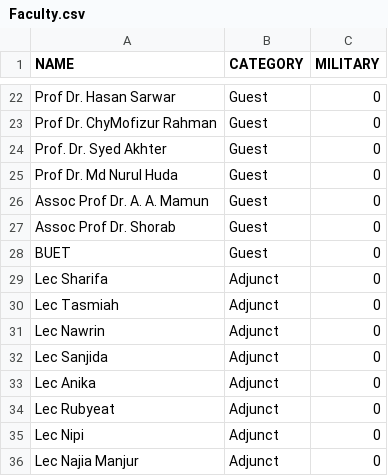
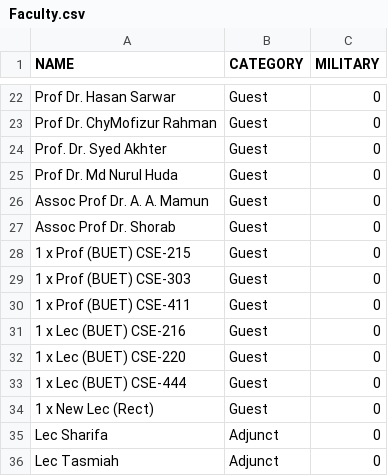
Before and after one commit to OnixHoque/UG-Course-Distributor, a CSV file: db/Faculty.csv, drawn as a sheet; only a part is shown, gaps mark what is left out; the shorter side is filled out with more unchanged rows; addresses are those after the commit; the diff names each change by its address in the sheet, - before the commit and + after, or states it on an @@ line.

```diff
--- a/db/Faculty.csv
+++ b/db/Faculty.csv
+row 28: 1 x Prof (BUET) CSE-215 | Guest | 0
+row 29: 1 x Prof (BUET) CSE-303 | Guest | 0
+row 30: 1 x Prof (BUET) CSE-411 | Guest | 0
-A31 (NAME): BUET
+A31 (NAME): 1 x Lec (BUET) CSE-216
+row 32: 1 x Lec (BUET) CSE-220 | Guest | 0
+row 33: 1 x Lec (BUET) CSE-444 | Guest | 0
+row 34: 1 x New Lec (Rect) | Guest | 0
```
Also changed, not shown: db/Sessional.csv, db/backup/Faculty.csv, 34 other files.
